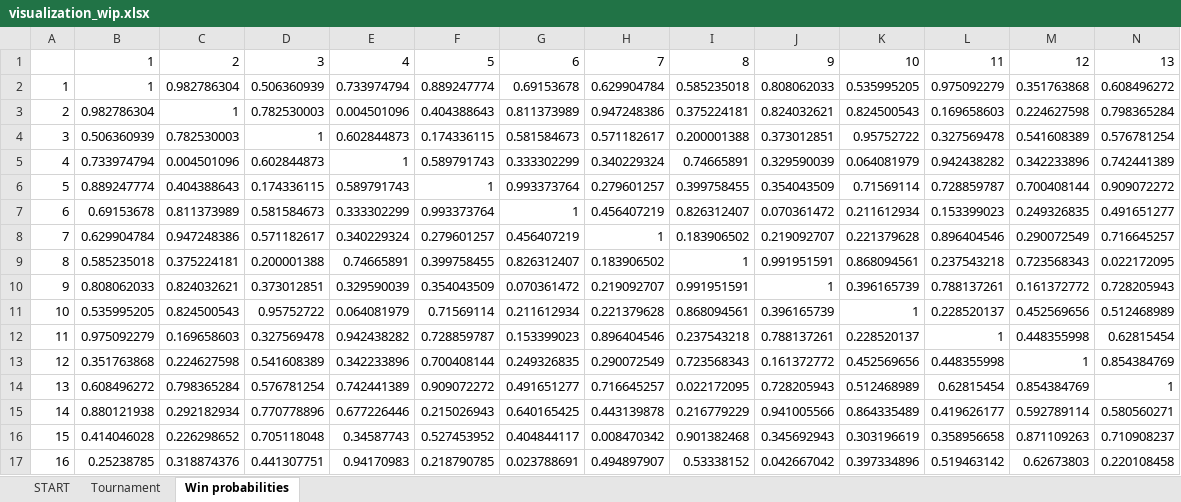
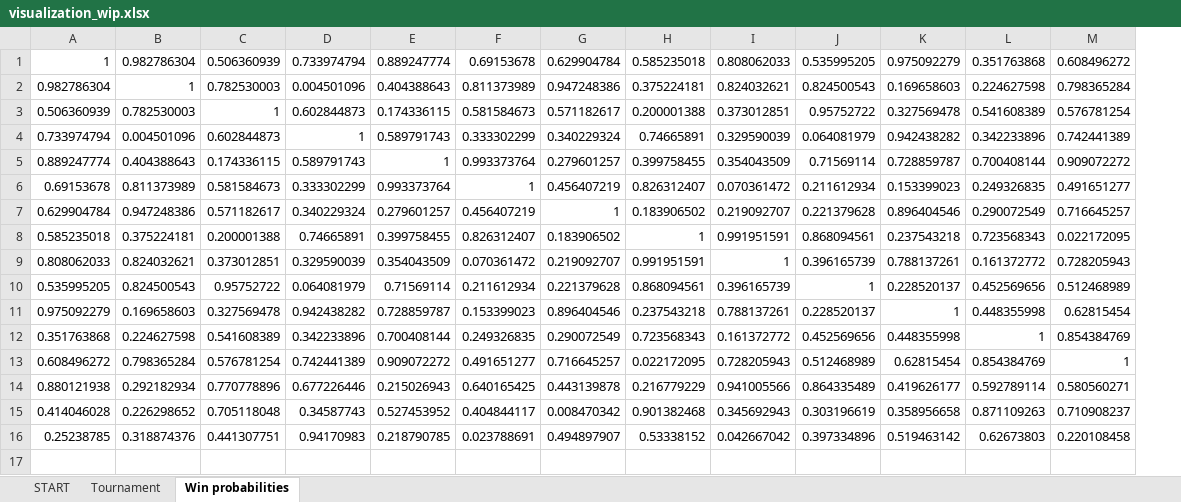
Before and after one commit to crawleyliam/NBA_playoff_bracket, an Excel workbook: visualization_wip.xlsx, sheet Win probabilities, drawn as a sheet; only a part is shown; values as stored, in another font and other column widths than the file's, no borders; removed rows and columns are numbered as before the commit, all else as after; rows hold the shown columns only; the diff names each change by its address in the sheet, - before the commit and + after, or states it on an @@ line.

```diff
--- a/visualization_wip.xlsx (sheet Win probabilities)
+++ b/visualization_wip.xlsx (sheet Win probabilities)
-column A, rows 2-17: 1 | 2 | 3 | 4 | 5 | 6 | 7 | 8 | 9 | 10 | 11 | 12 | 13 | 14 | 15 | 16
-row 1:  | 1 | 2 | 3 | 4 | 5 | 6 | 7 | 8 | 9 | 10 | 11 | 12 | 13
```
Also changed, not shown: sheet Tournament, charts or pictures.
